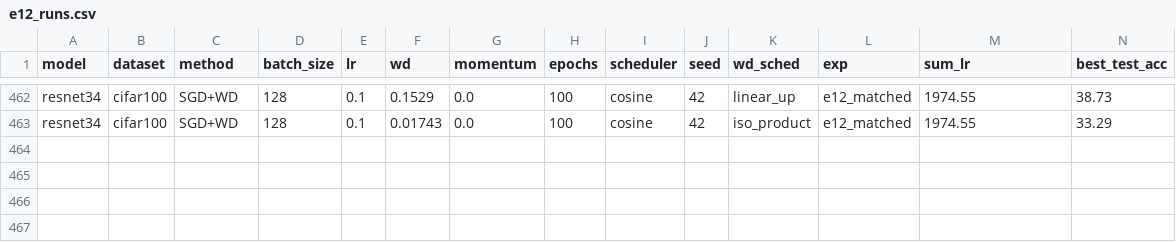
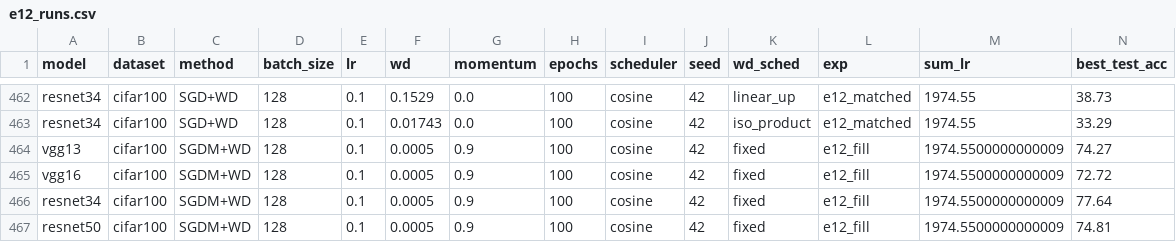
Before and after one commit to fabfish/wd, a CSV file: e12_multi_setting/results/e12_runs.csv, drawn as a sheet; only a part is shown, gaps mark what is left out; rows hold the shown columns only; the diff names each change by its address in the sheet, - before the commit and + after, or states it on an @@ line.

```diff
--- a/e12_multi_setting/results/e12_runs.csv
+++ b/e12_multi_setting/results/e12_runs.csv
+row 464: vgg13 | cifar100 | SGDM+WD | 128 | 0.1 | 0.0005 | 0.9 | 100 | cosine | 42 | fixed | e12_fill | 1974.5500000000009 | 74.27
+row 465: vgg16 | cifar100 | SGDM+WD | 128 | 0.1 | 0.0005 | 0.9 | 100 | cosine | 42 | fixed | e12_fill | 1974.5500000000009 | 72.72
+row 466: resnet34 | cifar100 | SGDM+WD | 128 | 0.1 | 0.0005 | 0.9 | 100 | cosine | 42 | fixed | e12_fill | 1974.5500000000009 | 77.64
+row 467: resnet50 | cifar100 | SGDM+WD | 128 | 0.1 | 0.0005 | 0.9 | 100 | cosine | 42 | fixed | e12_fill | 1974.5500000000009 | 74.81
```
Also changed, not shown: e12_multi_setting/tables/e12_cstar_summary.csv, e12_multi_setting/tables/e12_setting_table.csv, 15 other files.
